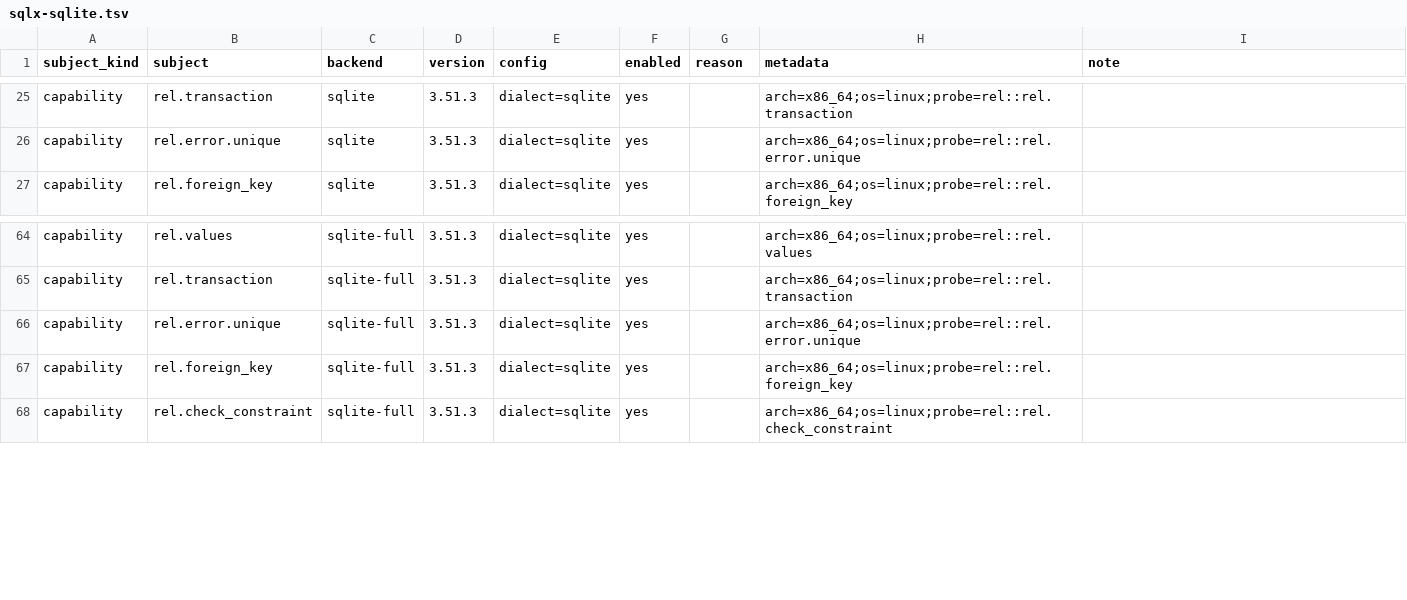
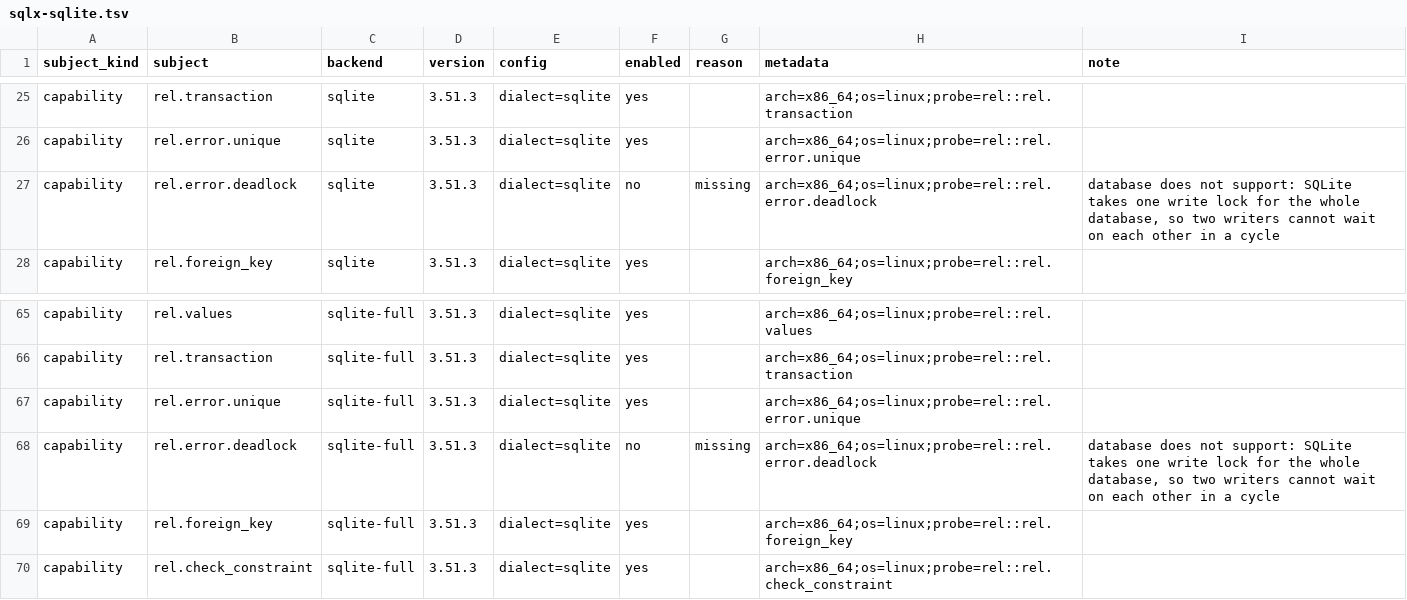
Before and after one commit to ciresnave/PersistAnt, a TSV file: matrix/sqlx-sqlite.tsv, drawn as a sheet; only a part is shown, gaps mark what is left out.

```diff
--- a/matrix/sqlx-sqlite.tsv
+++ b/matrix/sqlx-sqlite.tsv
@@ -26,2 +26,3 @@ capability	rel.transaction	sqlite	3.51.3	dialect=sqlite	yes		arch=x86_64;os=linu
 capability	rel.error.unique	sqlite	3.51.3	dialect=sqlite	yes		arch=x86_64;os=linux;probe=rel::rel.error.unique	
+capability	rel.error.deadlock	sqlite	3.51.3	dialect=sqlite	no	missing	arch=x86_64;os=linux;probe=rel::rel.error.deadlock	database does not support: SQLite takes one write lock for the whole database, so two writers cannot wait on each other in a cycle
 capability	rel.foreign_key	sqlite	3.51.3	dialect=sqlite	yes		arch=x86_64;os=linux;probe=rel::rel.foreign_key	
@@ -66,2 +67,3 @@ capability	rel.transaction	sqlite-full	3.51.3	dialect=sqlite	yes		arch=x86_64;os
 capability	rel.error.unique	sqlite-full	3.51.3	dialect=sqlite	yes		arch=x86_64;os=linux;probe=rel::rel.error.unique	
+capability	rel.error.deadlock	sqlite-full	3.51.3	dialect=sqlite	no	missing	arch=x86_64;os=linux;probe=rel::rel.error.deadlock	database does not support: SQLite takes one write lock for the whole database, so two writers cannot wait on each other in a cycle
 capability	rel.foreign_key	sqlite-full	3.51.3	dialect=sqlite	yes		arch=x86_64;os=linux;probe=rel::rel.foreign_key	
```
Also changed, not shown: matrix/sqlx-mariadb.tsv, matrix/sqlx-mysql.tsv, 13 other files.
